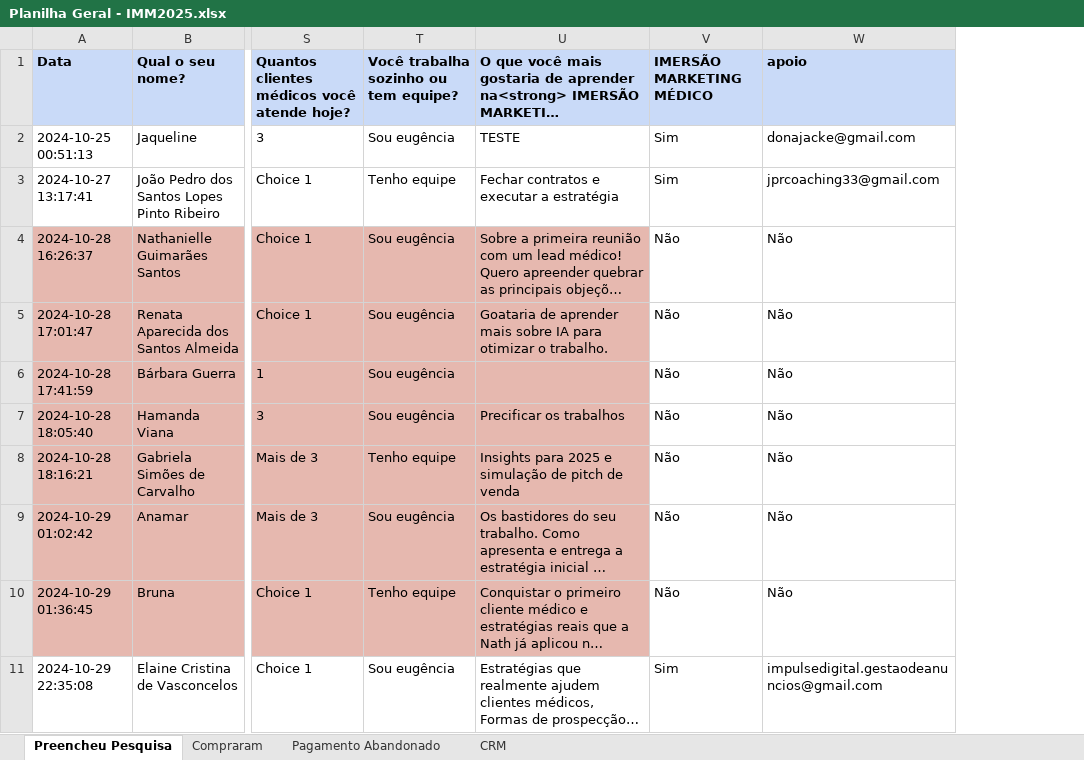
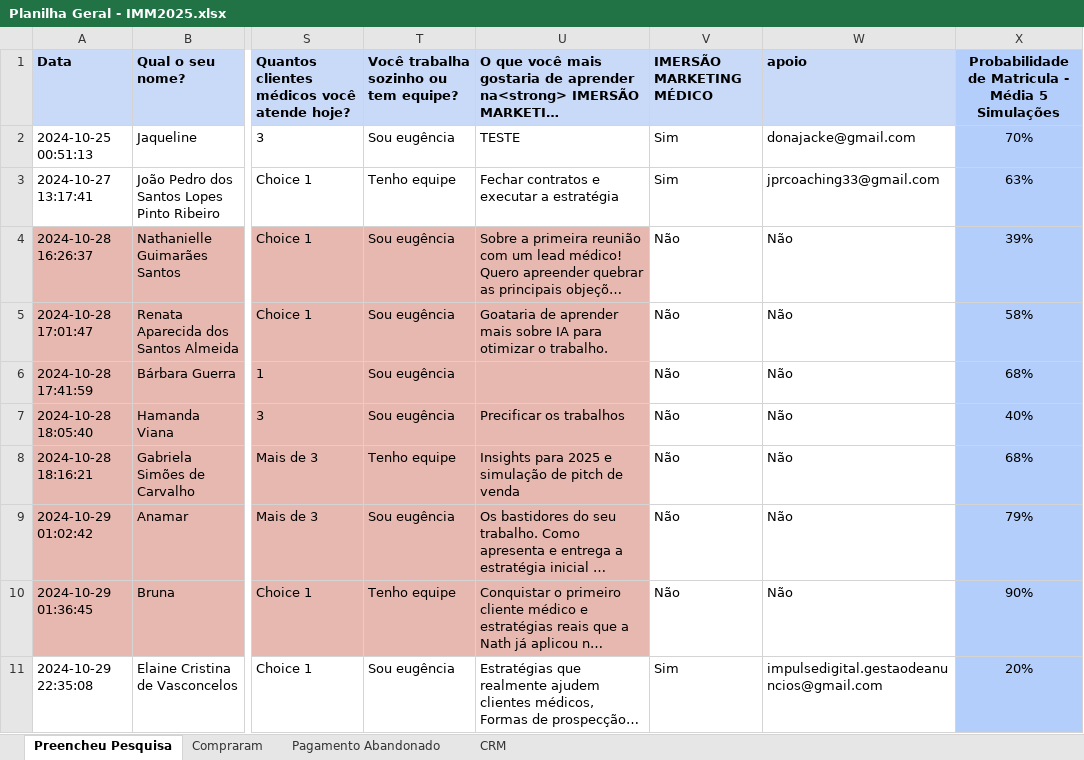
Before and after one commit to HelenaLacaz/abacaxi2, an Excel workbook: Planilha Geral - IMM2025.xlsx, sheet Preencheu Pesquisa, drawn as a sheet; only a part is shown, gaps mark what is left out; long unchanged cells end in …; values as stored, in another font and other column widths than the file's, no borders; the diff names each change by its address in the sheet, - before the commit and + after, or states it on an @@ line.

```diff
--- a/Planilha Geral - IMM2025.xlsx (sheet Preencheu Pesquisa)
+++ b/Planilha Geral - IMM2025.xlsx (sheet Preencheu Pesquisa)
+column X, rows 1-11: Probabilidade de Matricula - Média 5 Simulações | 70% | 63% | 39% | 58% | 68% | 40% | 68% | 79% | 90% | 20%
```
Also changed, not shown: 2 other files.
